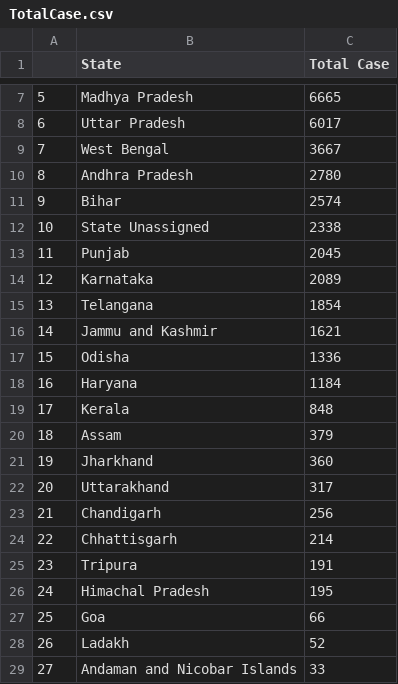
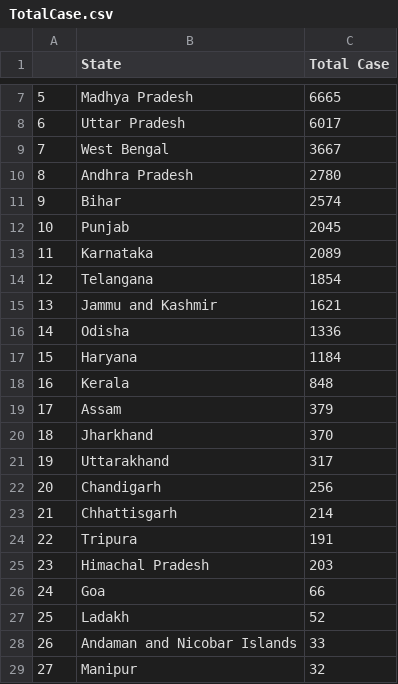
Before and after one commit to yoursshahnawaz/COVID19-India, a CSV file: Data/TotalCase.csv, drawn as a sheet; only a part is shown, gaps mark what is left out; the shorter side is filled out with more unchanged rows; removed rows and columns are numbered as before the commit, all else as after; the diff names each change by its address in the sheet, - before the commit and + after, or states it on an @@ line.

Commit message:
Added new states' coordinates & removed unnecesary data

```diff
--- a/Data/TotalCase.csv
+++ b/Data/TotalCase.csv
-row 12: 10 | State Unassigned | 2338
@@ column A renumbered from row 12 down @@
-C20 (Total Case): 360
+C20 (Total Case): 370
-C25 (Total Case): 195
+C25 (Total Case): 203
```
Also changed, not shown: 3 other files.
